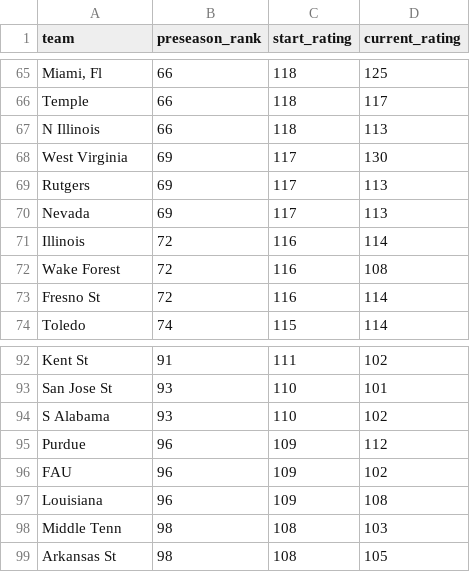
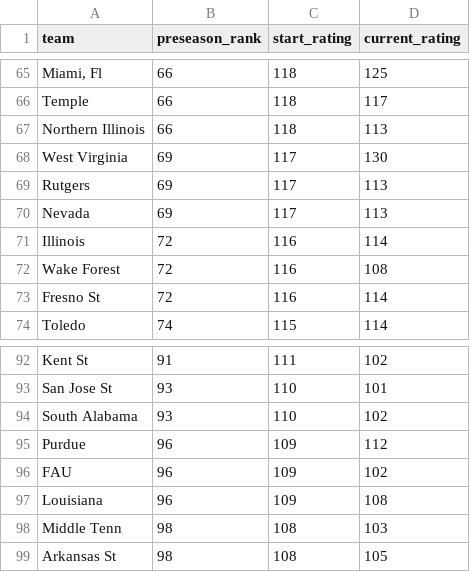
Before and after one commit to ldaharsh/cfb-power-rankings, a CSV file: data/preseason/2014_preseason.csv, drawn as a sheet; only a part is shown, gaps mark what is left out; the diff covers the shown part only; the diff names each change by its address in the sheet, - before the commit and + after, or states it on an @@ line.

```diff
--- a/data/preseason/2014_preseason.csv
+++ b/data/preseason/2014_preseason.csv
-A67 (team): N Illinois
+A67 (team): Northern Illinois
-A94 (team): S Alabama
+A94 (team): South Alabama
```
Also changed, not shown: 13 edited cells elsewhere in this file, data/rankings/2014_season.csv, data/rankings/2014_weekly.csv, 1 other file.
